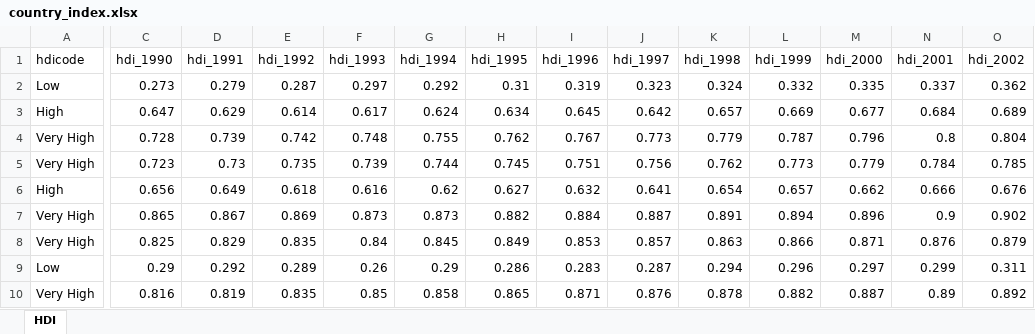
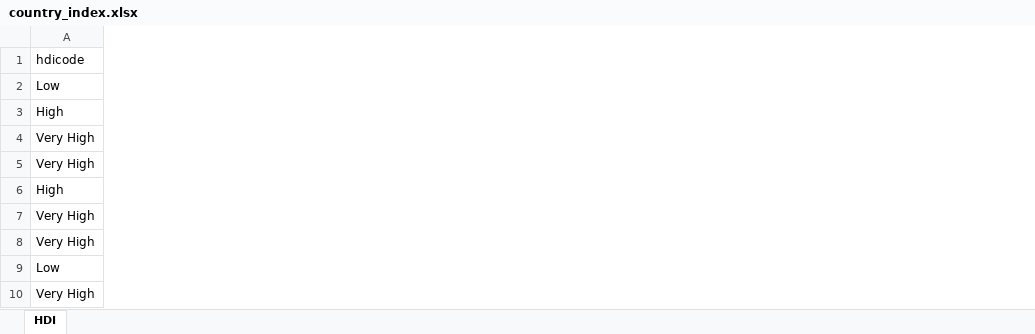
Before and after one commit to illiliililil/data, an Excel workbook: country_index.xlsx, sheet HDI, drawn as a sheet; only a part is shown, gaps mark what is left out; values as stored, in another font and other column widths than the file's, no borders; charts and pictures not drawn; the diff covers the shown part only; the diff names each change by its address in the sheet, - before the commit and + after, or states it on an @@ line.

Commit message:
Add files via upload

```diff
--- a/country_index.xlsx (sheet HDI)
+++ b/country_index.xlsx (sheet HDI)
-column C (hdi_1990), rows 2-10: 0.273 | 0.647 | 0.728 | 0.723 | 0.656 | 0.865 | 0.825 | 0.29 | 0.816
-column D (hdi_1991), rows 2-10: 0.279 | 0.629 | 0.739 | 0.73 | 0.649 | 0.867 | 0.829 | 0.292 | 0.819
-column E (hdi_1992), rows 2-10: 0.287 | 0.614 | 0.742 | 0.735 | 0.618 | 0.869 | 0.835 | 0.289 | 0.835
-column F (hdi_1993), rows 2-10: 0.297 | 0.617 | 0.748 | 0.739 | 0.616 | 0.873 | 0.84 | 0.26 | 0.85
-column G (hdi_1994), rows 2-10: 0.292 | 0.624 | 0.755 | 0.744 | 0.62 | 0.873 | 0.845 | 0.29 | 0.858
-column H (hdi_1995), rows 2-10: 0.31 | 0.634 | 0.762 | 0.745 | 0.627 | 0.882 | 0.849 | 0.286 | 0.865
-column I (hdi_1996), rows 2-10: 0.319 | 0.645 | 0.767 | 0.751 | 0.632 | 0.884 | 0.853 | 0.283 | 0.871
-column J (hdi_1997), rows 2-10: 0.323 | 0.642 | 0.773 | 0.756 | 0.641 | 0.887 | 0.857 | 0.287 | 0.876
-column K (hdi_1998), rows 2-10: 0.324 | 0.657 | 0.779 | 0.762 | 0.654 | 0.891 | 0.863 | 0.294 | 0.878
-column L (hdi_1999), rows 2-10: 0.332 | 0.669 | 0.787 | 0.773 | 0.657 | 0.894 | 0.866 | 0.296 | 0.882
-column M (hdi_2000), rows 2-10: 0.335 | 0.677 | 0.796 | 0.779 | 0.662 | 0.896 | 0.871 | 0.297 | 0.887
-column N (hdi_2001), rows 2-10: 0.337 | 0.684 | 0.8 | 0.784 | 0.666 | 0.9 | 0.876 | 0.299 | 0.89
-column O (hdi_2002), rows 2-10: 0.362 | 0.689 | 0.804 | 0.785 | 0.676 | 0.902 | 0.879 | 0.311 | 0.892
```
Also changed, not shown: 80 removed columns elsewhere in this sheet.
